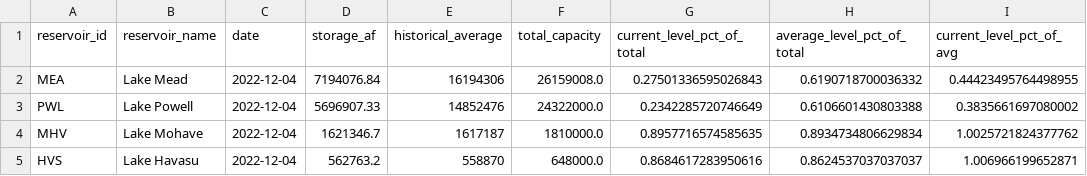
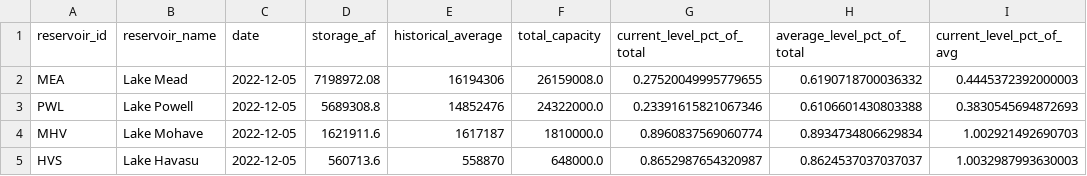
Before and after one commit to datadesk/california-drought-scrapers, a CSV file: data/processed/reservoirs/colorado-river-reservoirs-latest.csv, drawn as a sheet; only a part is shown; the diff names each change by its address in the sheet, - before the commit and + after, or states it on an @@ line.

```diff
--- a/data/processed/reservoirs/colorado-river-reservoirs-latest.csv
+++ b/data/processed/reservoirs/colorado-river-reservoirs-latest.csv
-C2:C5 (date): 2022-12-04
+C2:C5 (date): 2022-12-05
-D2 (storage_af): 7194076.84
+D2 (storage_af): 7198972.08
-G2 (current_level_pct_of_total): 0.27501336595026843
+G2 (current_level_pct_of_total): 0.27520049995779655
-I2 (current_level_pct_of_avg): 0.44423495764498955
+I2 (current_level_pct_of_avg): 0.4445372392000003
-D3 (storage_af): 5696907.33
+D3 (storage_af): 5689308.8
-G3 (current_level_pct_of_total): 0.2342285720746649
+G3 (current_level_pct_of_total): 0.23391615821067346
-I3 (current_level_pct_of_avg): 0.3835661697080002
+I3 (current_level_pct_of_avg): 0.3830545694872693
-D4 (storage_af): 1621346.7
+D4 (storage_af): 1621911.6
-G4 (current_level_pct_of_total): 0.8957716574585635
+G4 (current_level_pct_of_total): 0.8960837569060774
-I4 (current_level_pct_of_avg): 1.0025721824377762
+I4 (current_level_pct_of_avg): 1.002921492690703
-D5 (storage_af): 562763.2
+D5 (storage_af): 560713.6
-G5 (current_level_pct_of_total): 0.8684617283950616
+G5 (current_level_pct_of_total): 0.8652987654320987
-I5 (current_level_pct_of_avg): 1.006966199652871
+I5 (current_level_pct_of_avg): 1.0032987993630003
```
Also changed, not shown: data/processed/reservoirs/reservoirs-latest.csv, data/processed/reservoirs/reservoirs-statewide-latest.csv, 3 other files.
